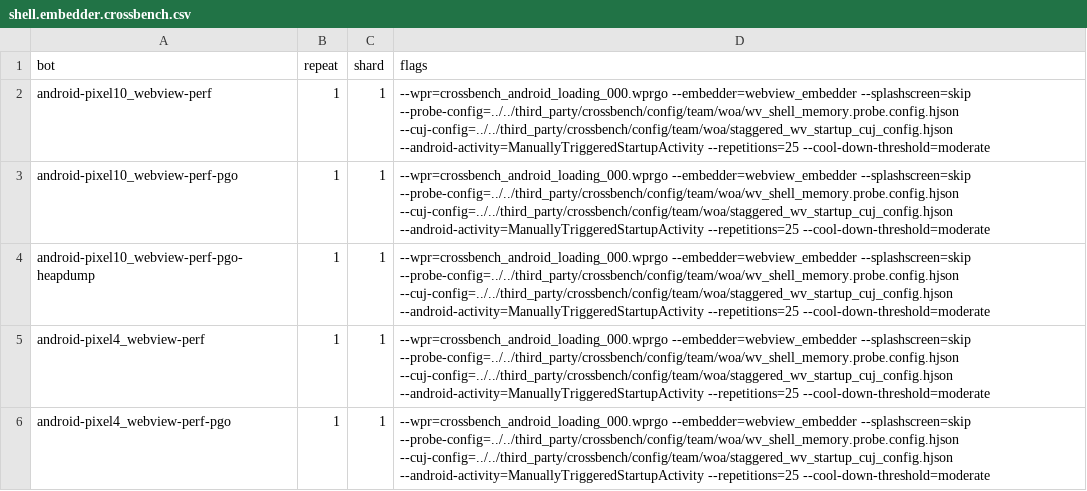
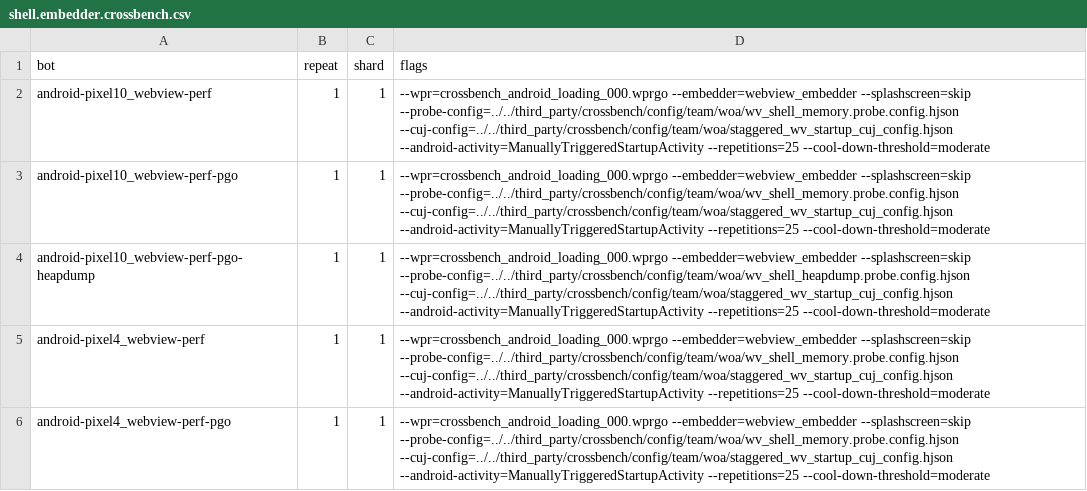
Before and after one commit to chromium-full-mirror/chromium_src_tools_perf, a CSV file: core/schedule/shell.embedder.crossbench.csv, drawn as a sheet.

Commit message:
Update probe config for android-pixel10_webview-perf-pgo-heapdump
Updates the --probe-config flag for the
android-pixel10_webview-perf-pgo-heapdump bot to use the heapdump probe
configuration (wv_shell_heapdump.probe.config.hjson) instead of the
memory probe configuration. This change is applied to both the schedule
CSV and the shard map JSON.

Change-Id: I475a45fd399da409b21e82ce8d731340b5527f35
Reviewed-on: https://chromium-review.googlesource.com/c/chromium/src/+/8341730
Reviewed-by: Wenbin Zhang <wenbinzhang@google.com>
Commit-Queue: Mateusz Zbikowski <zbikowski@google.com>
Cr-Commit-Position: refs/heads/main@{#1691667}
NOKEYCHECK=True
GitOrigin-RevId: ca3c011ac32a38c7b73a0d44eab0b7e2d132b8dc

```diff
--- a/core/schedule/shell.embedder.crossbench.csv
+++ b/core/schedule/shell.embedder.crossbench.csv
@@ -3,3 +3,3 @@ android-pixel10_webview-perf,1,1,"--wpr=crossbench_android_loading_000.wprgo --e
 android-pixel10_webview-perf-pgo,1,1,"--wpr=crossbench_android_loading_000.wprgo --embedder=webview_embedder --splashscreen=skip --probe-config=../../third_party/crossbench/config/team/woa/wv_shell_memory.probe.config.hjson --cuj-config=../../third_party/crossbench/config/team/woa/staggered_wv_startup_cuj_config.hjson --android-activity=ManuallyTriggeredStartupActivity --repetitions=25 --cool-down-threshold=moderate"
-android-pixel10_webview-perf-pgo-heapdump,1,1,"--wpr=crossbench_android_loading_000.wprgo --embedder=webview_embedder --splashscreen=skip --probe-config=../../third_party/crossbench/config/team/woa/wv_shell_memory.probe.config.hjson --cuj-config=../../third_party/crossbench/config/team/woa/staggered_wv_startup_cuj_config.hjson --android-activity=ManuallyTriggeredStartupActivity --repetitions=25 --cool-down-threshold=moderate"
+android-pixel10_webview-perf-pgo-heapdump,1,1,"--wpr=crossbench_android_loading_000.wprgo --embedder=webview_embedder --splashscreen=skip --probe-config=../../third_party/crossbench/config/team/woa/wv_shell_heapdump.probe.config.hjson --cuj-config=../../third_party/crossbench/config/team/woa/staggered_wv_startup_cuj_config.hjson --android-activity=ManuallyTriggeredStartupActivity --repetitions=25 --cool-down-threshold=moderate"
 android-pixel4_webview-perf,1,1,"--wpr=crossbench_android_loading_000.wprgo --embedder=webview_embedder --splashscreen=skip --probe-config=../../third_party/crossbench/config/team/woa/wv_shell_memory.probe.config.hjson --cuj-config=../../third_party/crossbench/config/team/woa/staggered_wv_startup_cuj_config.hjson --android-activity=ManuallyTriggeredStartupActivity --repetitions=25 --cool-down-threshold=moderate"
```
Also changed, not shown: 1 other file.
